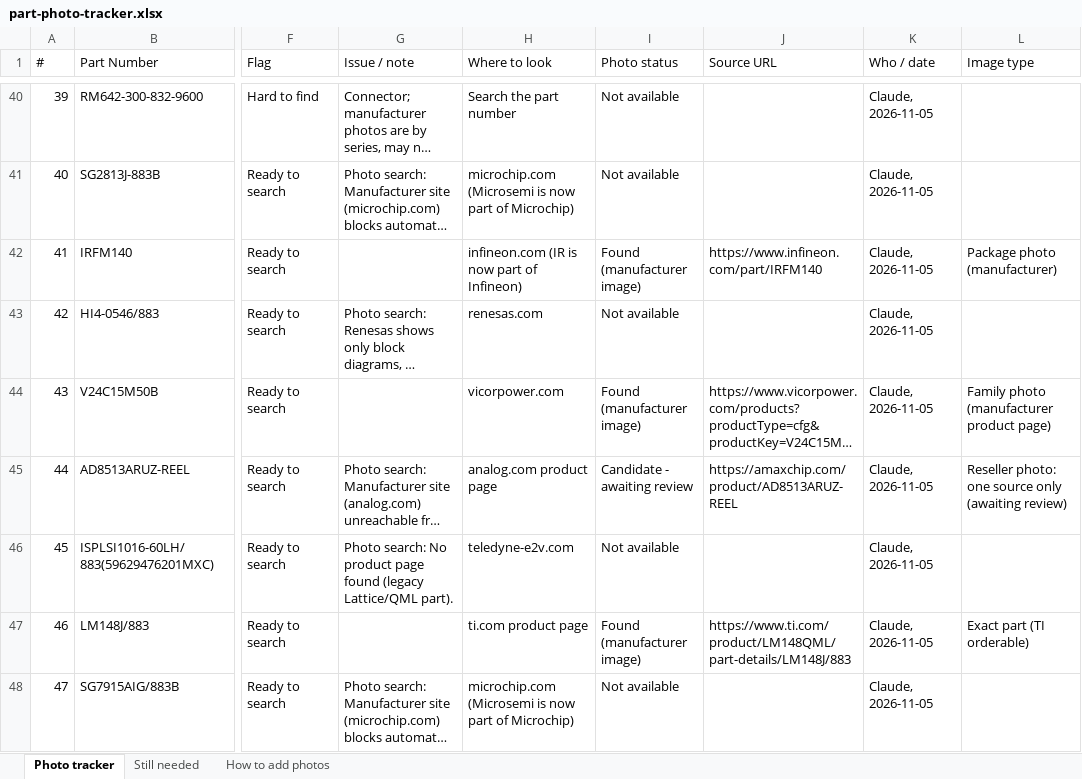
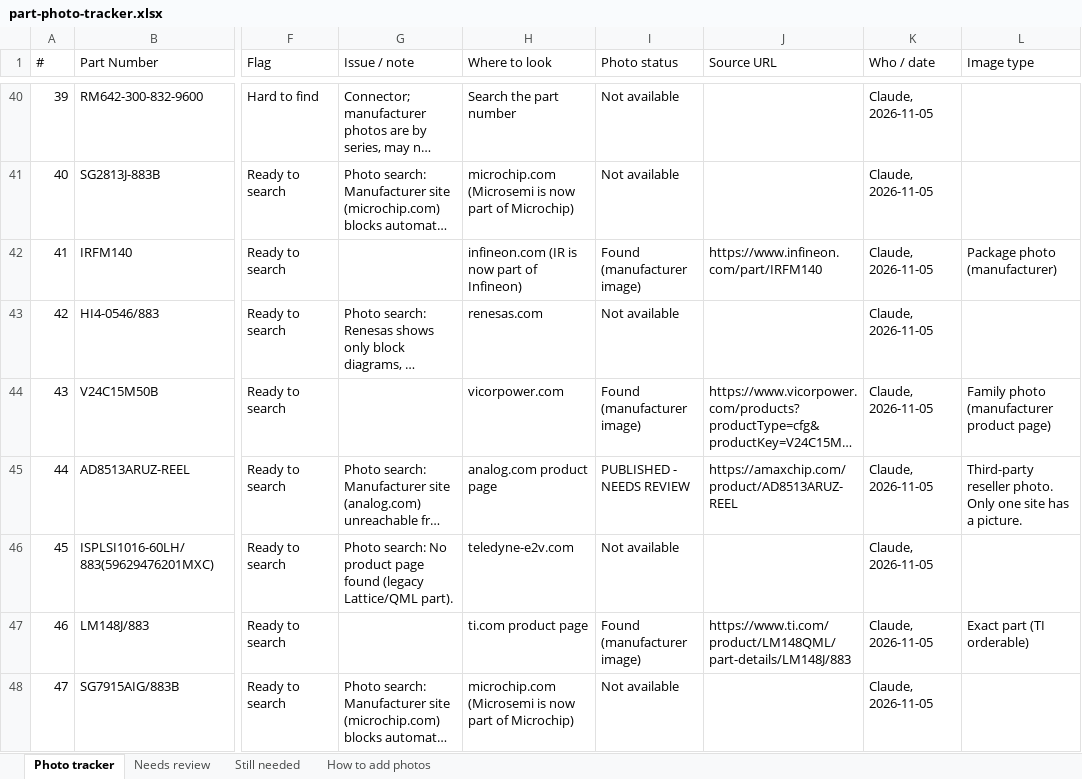
Before and after one commit to zhennanl/ziheng-int-website, an Excel workbook: docs/part-photo-tracker.xlsx, sheet Photo tracker, drawn as a sheet; only a part is shown, gaps mark what is left out; long unchanged cells end in …; values as stored, in another font and other column widths than the file's, no cell formats; the diff covers the shown part only; the diff names each change by its address in the sheet, - before the commit and + after, or states it on an @@ line.

```diff
--- a/docs/part-photo-tracker.xlsx (sheet Photo tracker)
+++ b/docs/part-photo-tracker.xlsx (sheet Photo tracker)
+sheet tab: Needs review
-I45 (Photo status): Candidate - awaiting review
+I45 (Photo status): PUBLISHED - NEEDS REVIEW
-L45 (Image type): Reseller photo: one source only (awaiting review)
+L45 (Image type): Third-party reseller photo. Only one site has a picture.
```
Also changed, not shown: 46 edited cells elsewhere in this sheet, sheet Still needed, cell formats, 26 other files.
